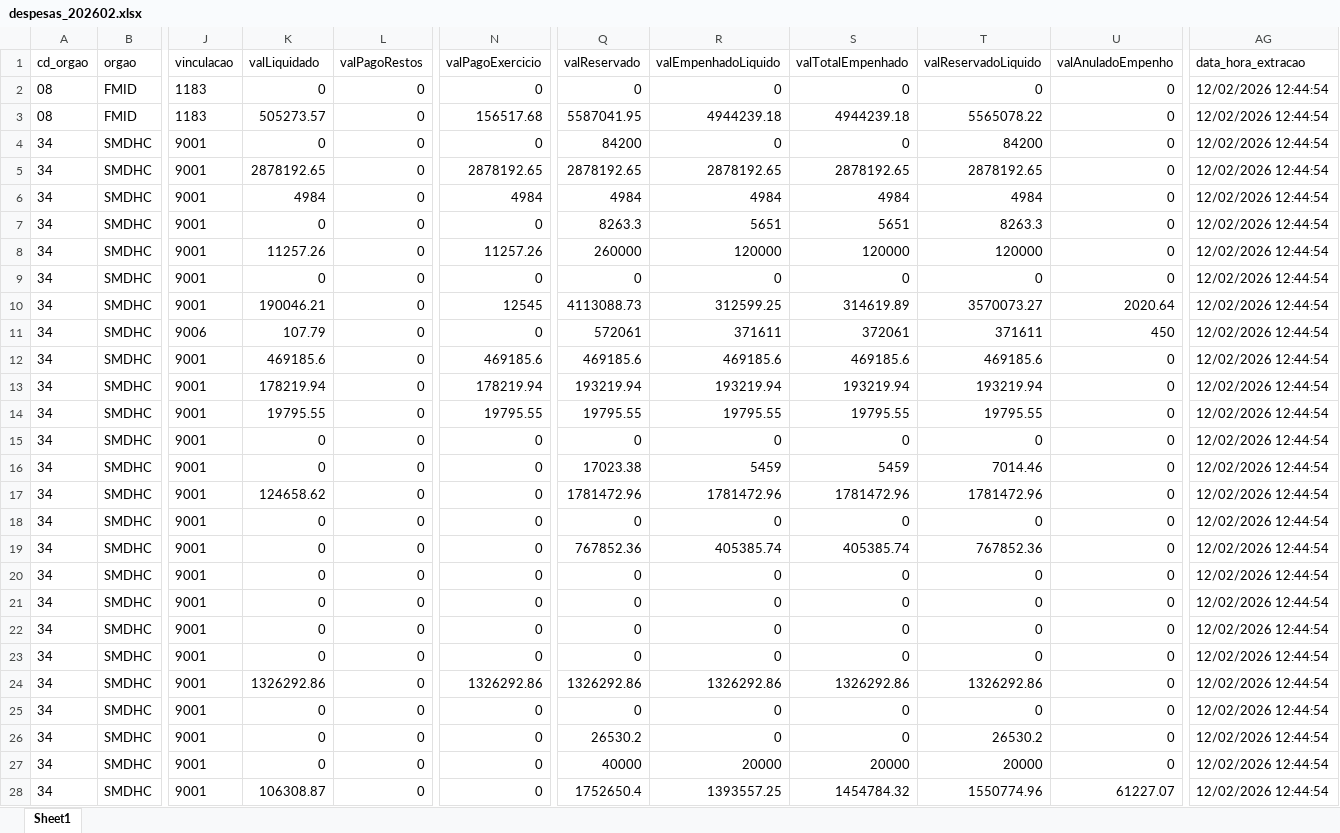
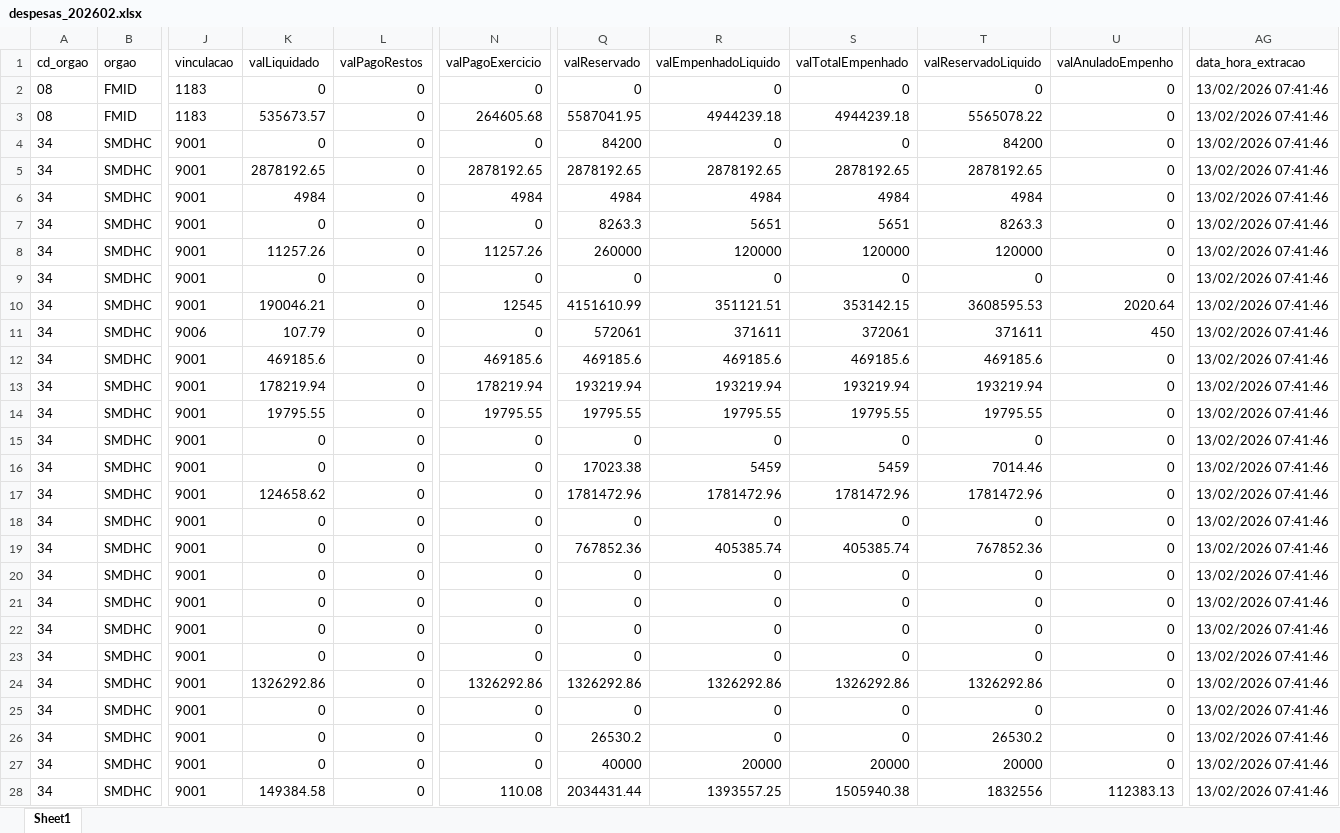
Before and after one commit to NathanSFaita/painel_orcamentario, an Excel workbook: base_despesas/2026/despesas_202602.xlsx, sheet Sheet1, drawn as a sheet; only a part is shown, gaps mark what is left out; values as stored, in another font and other column widths than the file's, no borders; the diff covers the shown part only; the diff names each change by its address in the sheet, - before the commit and + after, or states it on an @@ line.

```diff
--- a/base_despesas/2026/despesas_202602.xlsx (sheet Sheet1)
+++ b/base_despesas/2026/despesas_202602.xlsx (sheet Sheet1)
-AG2:AG28 (data_hora_extracao): 12/02/2026 12:44:54
+AG2:AG28 (data_hora_extracao): 13/02/2026 07:41:46
-K3 (valLiquidado): 505273.57
+K3 (valLiquidado): 535673.57
-N3 (valPagoExercicio): 156517.68
+N3 (valPagoExercicio): 264605.68
-Q10 (valReservado): 4113088.73
+Q10 (valReservado): 4151610.99
-R10 (valEmpenhadoLiquido): 312599.25
+R10 (valEmpenhadoLiquido): 351121.51
-S10 (valTotalEmpenhado): 314619.89
+S10 (valTotalEmpenhado): 353142.15
-T10 (valReservadoLiquido): 3570073.27
+T10 (valReservadoLiquido): 3608595.53
-K28 (valLiquidado): 106308.87
+K28 (valLiquidado): 149384.58
-N28 (valPagoExercicio): 0
+N28 (valPagoExercicio): 110.08
-Q28 (valReservado): 1752650.4
+Q28 (valReservado): 2034431.44
-S28 (valTotalEmpenhado): 1454784.32
+S28 (valTotalEmpenhado): 1505940.38
-T28 (valReservadoLiquido): 1550774.96
+T28 (valReservadoLiquido): 1832556
-U28 (valAnuladoEmpenho): 61227.07
+U28 (valAnuladoEmpenho): 112383.13
```
Also changed, not shown: 151 edited cells elsewhere in this sheet, 3 other files.
